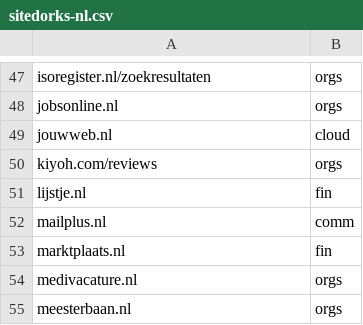
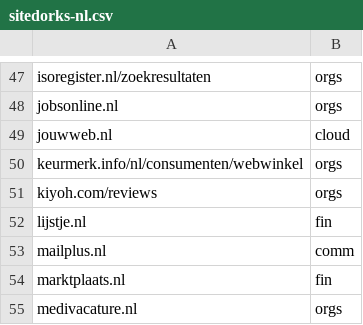
Before and after one commit to Zarcolio/sitedorks, a CSV file: csv/sitedorks-nl.csv, drawn as a sheet; only a part is shown, gaps mark what is left out; the shorter side is filled out with more unchanged rows; the diff names each change by its address in the sheet, - before the commit and + after, or states it on an @@ line.

Commit message:
Update sitedorks-nl.csv

```diff
--- a/csv/sitedorks-nl.csv
+++ b/csv/sitedorks-nl.csv
+row 50: keurmerk.info/nl/consumenten/webwinkel | orgs
```
